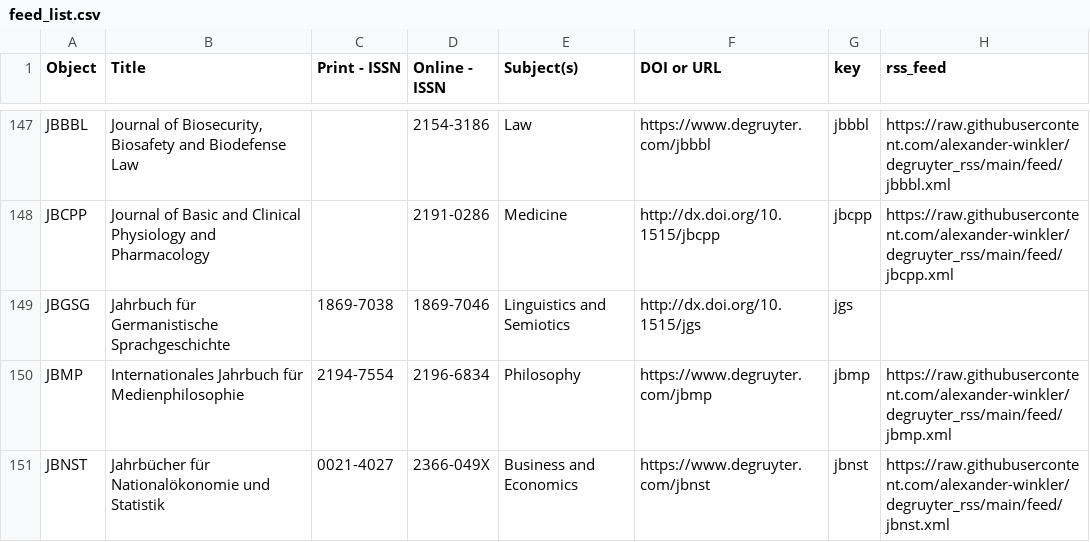
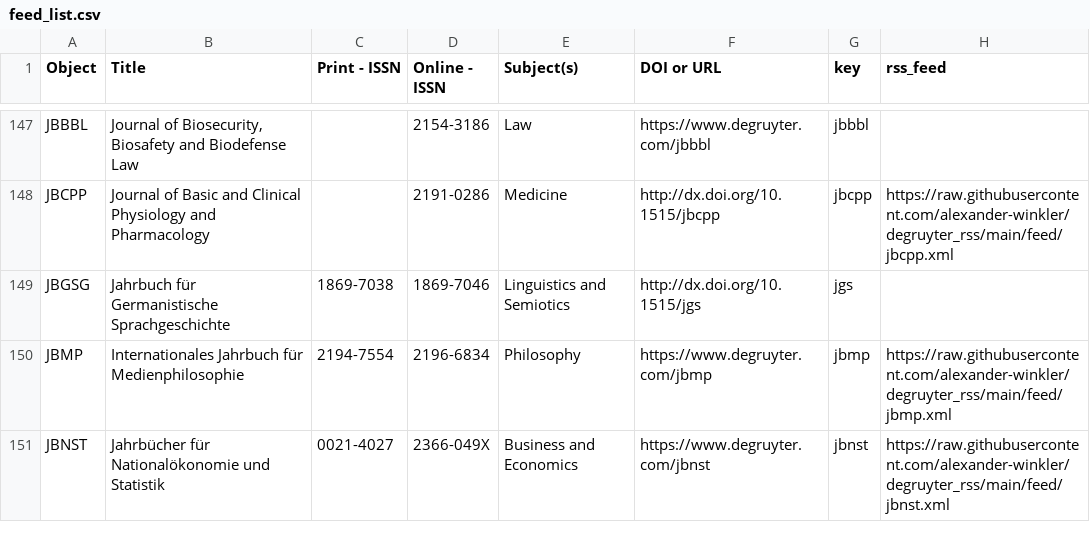
Before and after one commit to alexander-winkler/degruyter_rss, a CSV file: feed_list.csv, drawn as a sheet; only a part is shown, gaps mark what is left out; the diff covers the shown part only; the diff names each change by its address in the sheet, - before the commit and + after, or states it on an @@ line.

```diff
--- a/feed_list.csv
+++ b/feed_list.csv
-H147 (rss_feed): https://raw.githubusercontent.com/alexander-winkler/degruyter_rss/main/feed/jbbbl.xml
+H147 (rss_feed): (empty)
```
Also changed, not shown: 24 edited cells elsewhere in this file.
